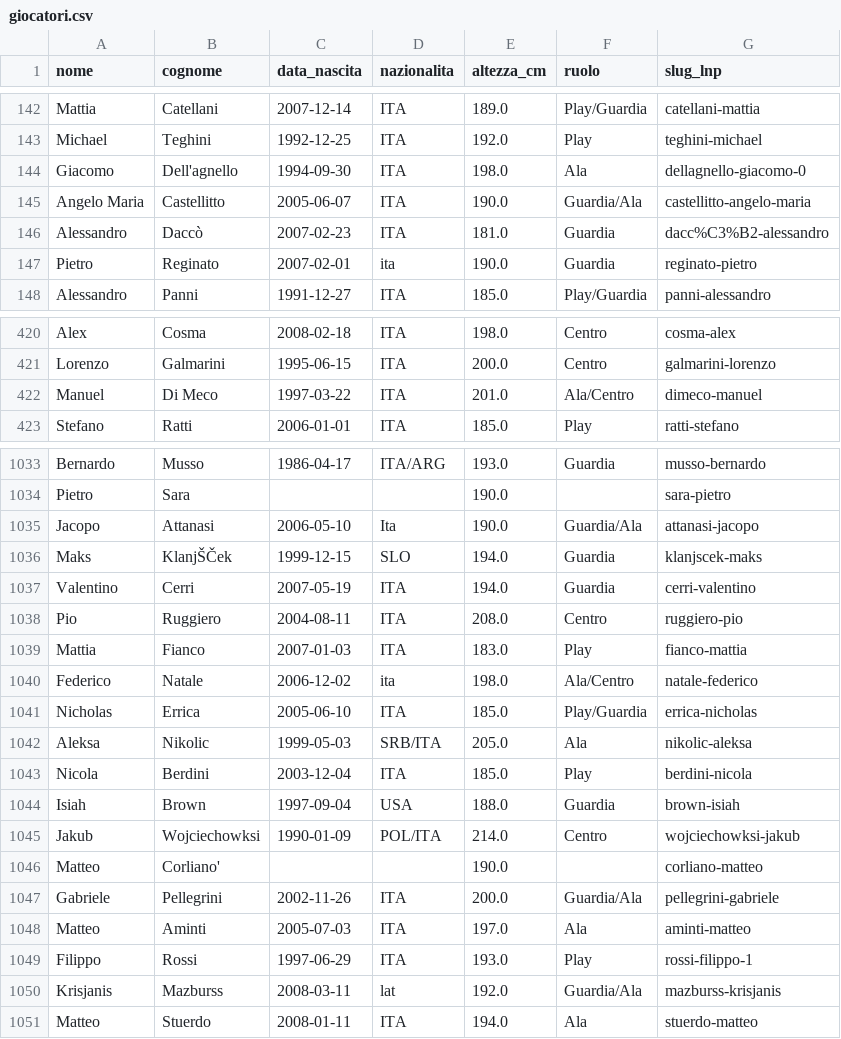
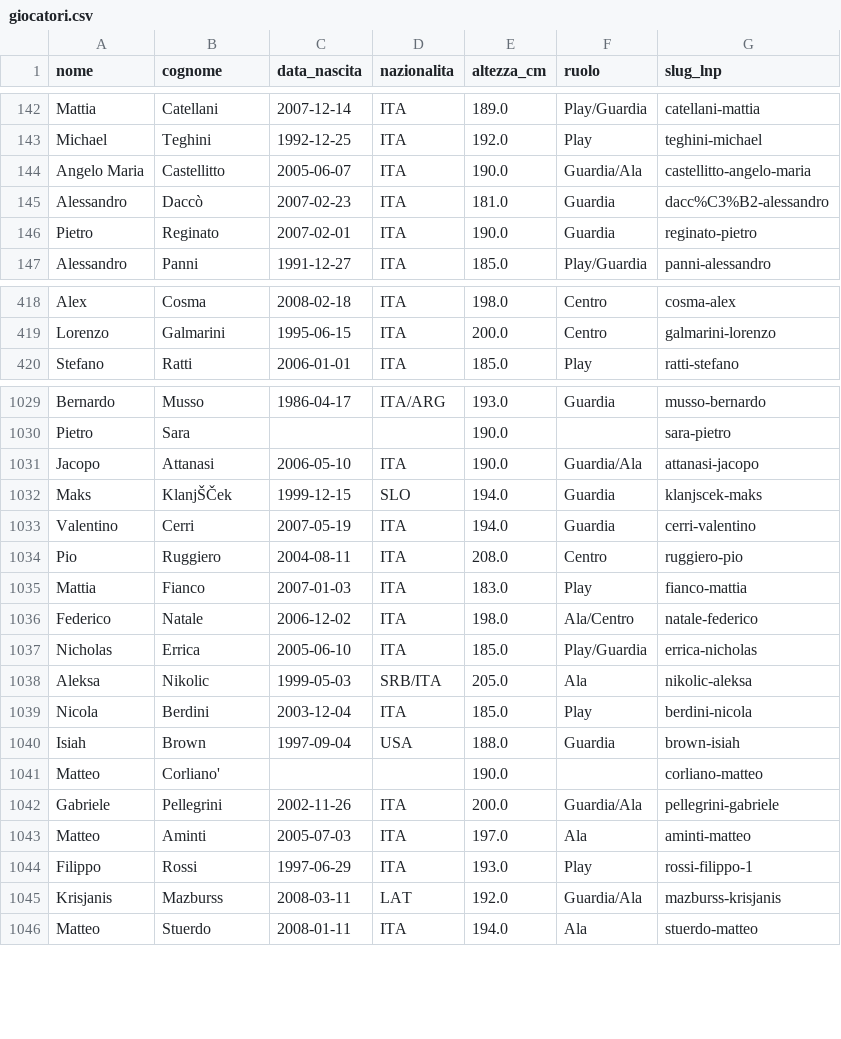
Before and after one commit to TdP-prove-finali/ParisiFederico, a CSV file: scraper/csv_completo/giocatori.csv, drawn as a sheet; only a part is shown, gaps mark what is left out; the diff covers the shown part only.

```diff
--- a/scraper/csv_completo/giocatori.csv
+++ b/scraper/csv_completo/giocatori.csv
@@ -143,6 +143,5 @@ Mattia,Catellani,2007-12-14,ITA,189.0,Play/Guardia,catellani-mattia
 Michael,Teghini,1992-12-25,ITA,192.0,Play,teghini-michael
-Giacomo,Dell'agnello,1994-09-30,ITA,198.0,Ala,dellagnello-giacomo-0
 Angelo Maria,Castellitto,2005-06-07,ITA,190.0,Guardia/Ala,castellitto-angelo-maria
 Alessandro,Daccò,2007-02-23,ITA,181.0,Guardia,dacc%C3%B2-alessandro
-Pietro,Reginato,2007-02-01,ita,190.0,Guardia,reginato-pietro
+Pietro,Reginato,2007-02-01,ITA,190.0,Guardia,reginato-pietro
 Alessandro,Panni,1991-12-27,ITA,185.0,Play/Guardia,panni-alessandro
@@ -421,3 +419,2 @@ Alex,Cosma,2008-02-18,ITA,198.0,Centro,cosma-alex
 Lorenzo,Galmarini,1995-06-15,ITA,200.0,Centro,galmarini-lorenzo
-Manuel,Di Meco,1997-03-22,ITA,201.0,Ala/Centro,dimeco-manuel
 Stefano,Ratti,2006-01-01,ITA,185.0,Play,ratti-stefano
@@ -1034,3 +1030,3 @@ Bernardo,Musso,1986-04-17,ITA/ARG,193.0,Guardia,musso-bernardo
 Pietro,Sara,,,190.0,,sara-pietro
-Jacopo,Attanasi,2006-05-10,Ita,190.0,Guardia/Ala,attanasi-jacopo
+Jacopo,Attanasi,2006-05-10,ITA,190.0,Guardia/Ala,attanasi-jacopo
 Maks,KlanjŠČek,1999-12-15,SLO,194.0,Guardia,klanjscek-maks
@@ -1039,3 +1035,3 @@ Pio,Ruggiero,2004-08-11,ITA,208.0,Centro,ruggiero-pio
 Mattia,Fianco,2007-01-03,ITA,183.0,Play,fianco-mattia
-Federico,Natale,2006-12-02,ita,198.0,Ala/Centro,natale-federico
+Federico,Natale,2006-12-02,ITA,198.0,Ala/Centro,natale-federico
 Nicholas,Errica,2005-06-10,ITA,185.0,Play/Guardia,errica-nicholas
@@ -1044,3 +1040,2 @@ Nicola,Berdini,2003-12-04,ITA,185.0,Play,berdini-nicola
 Isiah,Brown,1997-09-04,USA,188.0,Guardia,brown-isiah
-Jakub,Wojciechowksi,1990-01-09,POL/ITA,214.0,Centro,wojciechowksi-jakub
 Matteo,Corliano',,,190.0,,corliano-matteo
@@ -1049,3 +1044,3 @@ Matteo,Aminti,2005-07-03,ITA,197.0,Ala,aminti-matteo
 Filippo,Rossi,1997-06-29,ITA,193.0,Play,rossi-filippo-1
-Krisjanis,Mazburss,2008-03-11,lat,192.0,Guardia/Ala,mazburss-krisjanis
+Krisjanis,Mazburss,2008-03-11,LAT,192.0,Guardia/Ala,mazburss-krisjanis
 Matteo,Stuerdo,2008-01-11,ITA,194.0,Ala,stuerdo-matteo
```
Also changed, not shown: 2 removed rows and 49 edited cells elsewhere in this file, scraper/csv_completo/statistiche.csv, 1 other file.
